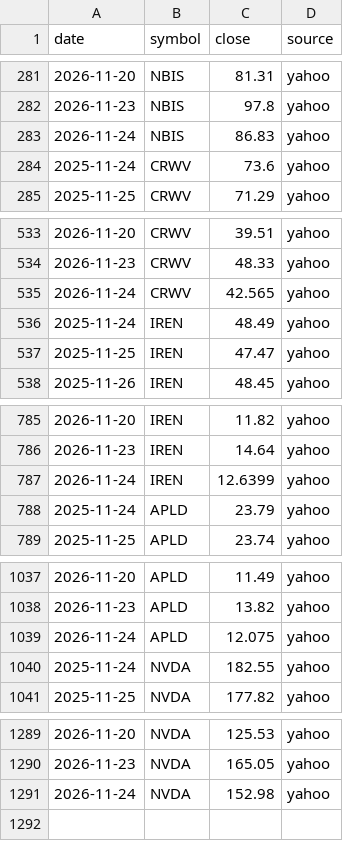
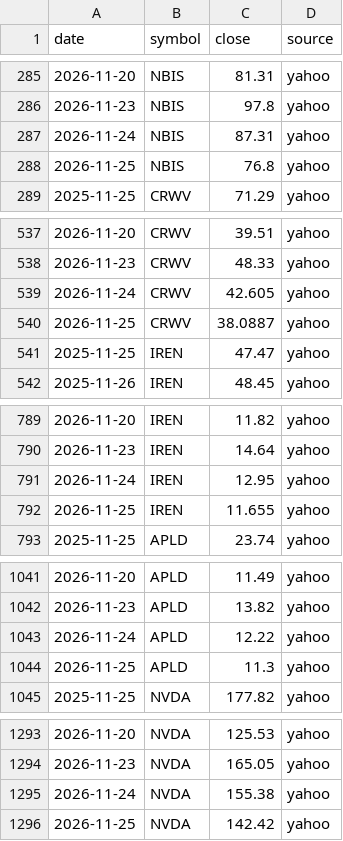
Before and after one commit to pyzron02/compute-dashboard, a CSV file: data/tidy/stock_prices.csv, drawn as a sheet; only a part is shown, gaps mark what is left out; addresses are those after the commit; the diff names each change by its address in the sheet, - before the commit and + after, or states it on an @@ line.

```diff
--- a/data/tidy/stock_prices.csv
+++ b/data/tidy/stock_prices.csv
-C287 (close): 86.83
+C287 (close): 87.31
@@ row 284 moved to row 33: 2025-11-24 @@
+row 288: 2026-11-25 | NBIS | 76.8 | yahoo
-C539 (close): 42.565
+C539 (close): 42.605
@@ row 536 moved to row 34: 2025-11-24 @@
+row 540: 2026-11-25 | CRWV | 38.0887 | yahoo
-C791 (close): 12.6399
+C791 (close): 12.95
@@ row 788 moved to row 35: 2025-11-24 @@
+row 792: 2026-11-25 | IREN | 11.655 | yahoo
-C1043 (close): 12.075
+C1043 (close): 12.22
@@ row 1040 moved to row 36: 2025-11-24 @@
+row 1044: 2026-11-25 | APLD | 11.3 | yahoo
-C1295 (close): 152.98
+C1295 (close): 155.38
+row 1296: 2026-11-25 | NVDA | 142.42 | yahoo
```
Also changed, not shown: data/tidy/credit_spread.csv, data/tidy/short_volume.csv, 7 other files.
